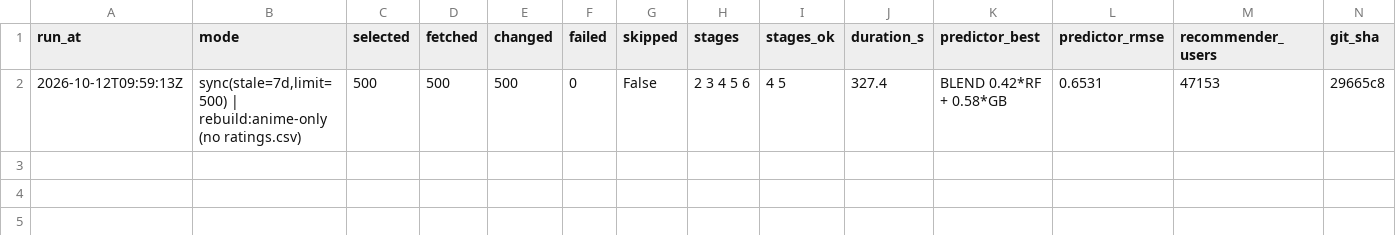
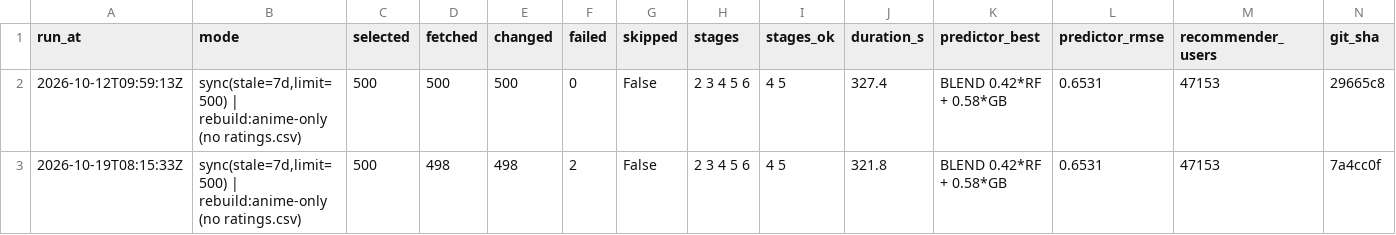
Before and after one commit to Rajhans-123/temp, a CSV file: reports/retrain_log.csv, drawn as a sheet; the diff names each change by its address in the sheet, - before the commit and + after, or states it on an @@ line.

```diff
--- a/reports/retrain_log.csv
+++ b/reports/retrain_log.csv
+row 3: 2026-10-19T08:15:33Z | sync(stale=7d,limit=500) | rebuild:anime-only (no ratings.csv) | 500 | 498 | 498 | 2 | False | 2 3 4 5 6 | 4 5 | 321.8 | BLEND 0.42*RF + 0.58*GB | 0.6531 | 47153 | 7a4cc0f
```
Also changed, not shown: data/raw/anime.csv, reports/mining_summary.csv, 2 other files.
